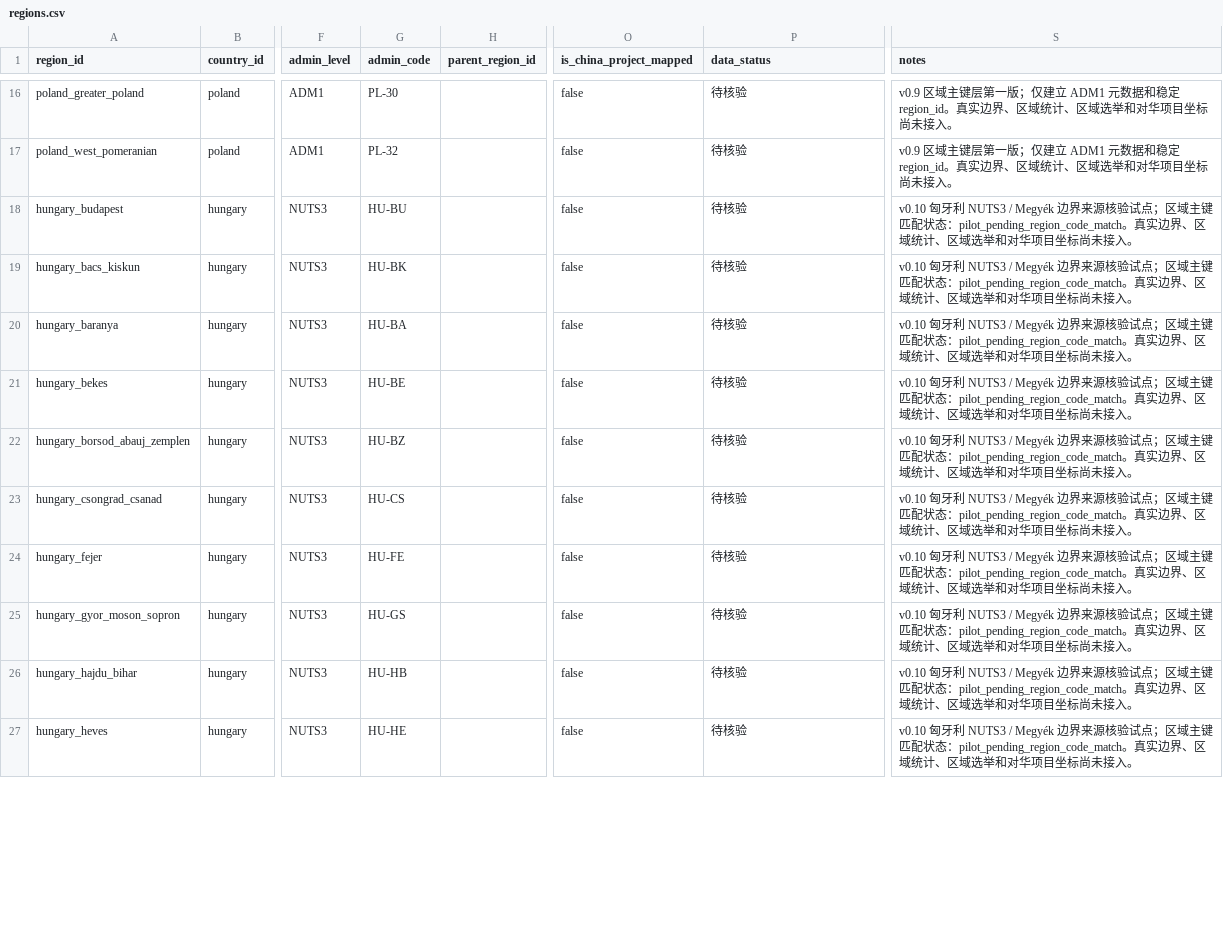
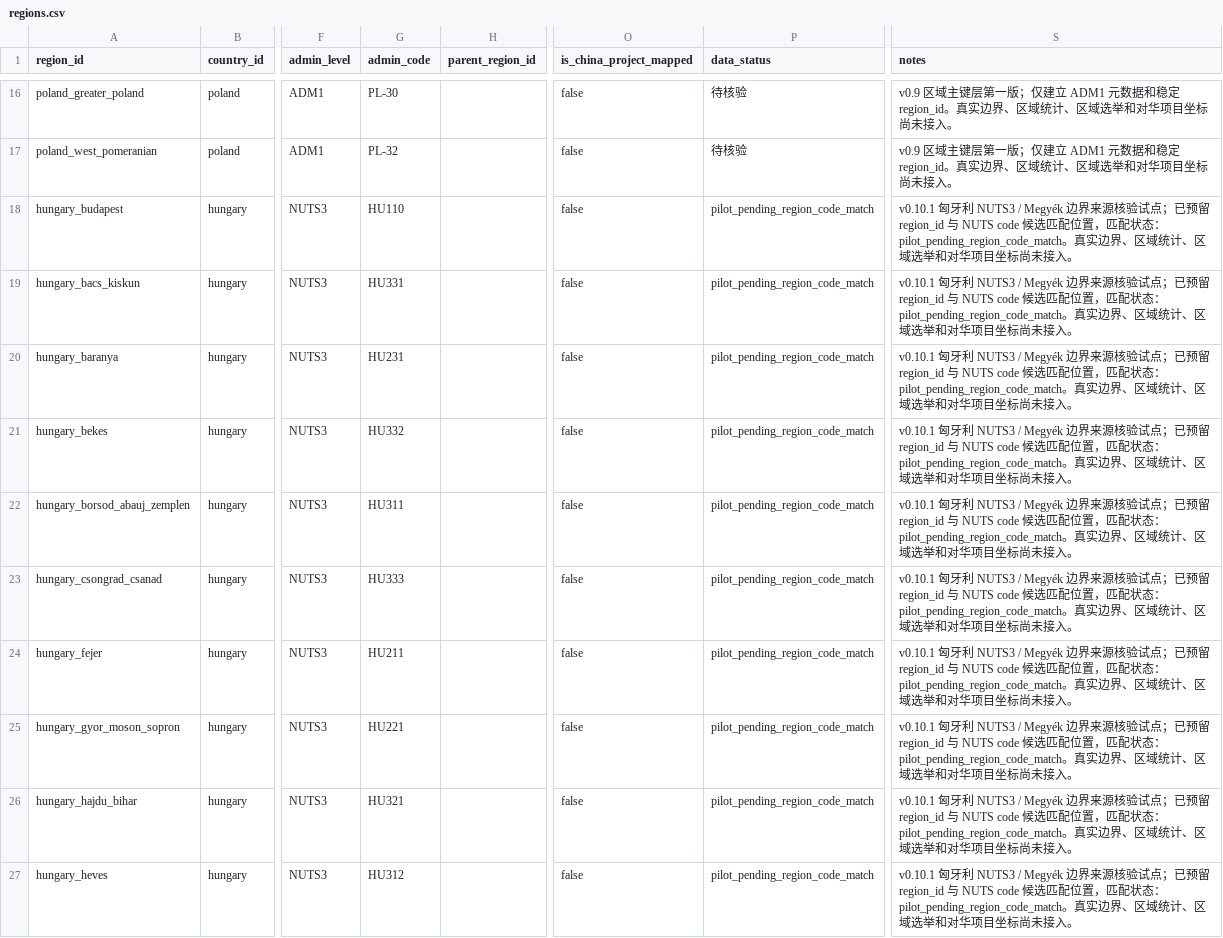
Before and after one commit to hui-sallai/central-europe-political-atlas, a CSV file: public/research-data/regions.csv, drawn as a sheet; only a part is shown, gaps mark what is left out; the diff covers the shown part only; the diff names each change by its address in the sheet, - before the commit and + after, or states it on an @@ line.

```diff
--- a/public/research-data/regions.csv
+++ b/public/research-data/regions.csv
-G18 (admin_code): HU-BU
+G18 (admin_code): HU110
-P18:P27 (data_status): 待核验
+P18:P27 (data_status): pilot_pending_region_code_match
-S18:S27 (notes): v0.10 匈牙利 NUTS3 / Megyék 边界来源核验试点；区域主键匹配状态…
+S18:S27 (notes): v0.10.1 匈牙利 NUTS3 / Megyék 边界来源核验试点；已预留 region_id 与 NUTS code 候选匹配位置，匹配状态…
-G19 (admin_code): HU-BK
+G19 (admin_code): HU331
-G20 (admin_code): HU-BA
+G20 (admin_code): HU231
-G21 (admin_code): HU-BE
+G21 (admin_code): HU332
-G22 (admin_code): HU-BZ
+G22 (admin_code): HU311
-G23 (admin_code): HU-CS
+G23 (admin_code): HU333
-G24 (admin_code): HU-FE
+G24 (admin_code): HU211
-G25 (admin_code): HU-GS
+G25 (admin_code): HU221
-G26 (admin_code): HU-HB
+G26 (admin_code): HU321
-G27 (admin_code): HU-HE
+G27 (admin_code): HU312
```
Also changed, not shown: 30 edited cells elsewhere in this file, public/research-data/region_boundaries.csv, public/research-data/region_sources.csv, 15 other files.
